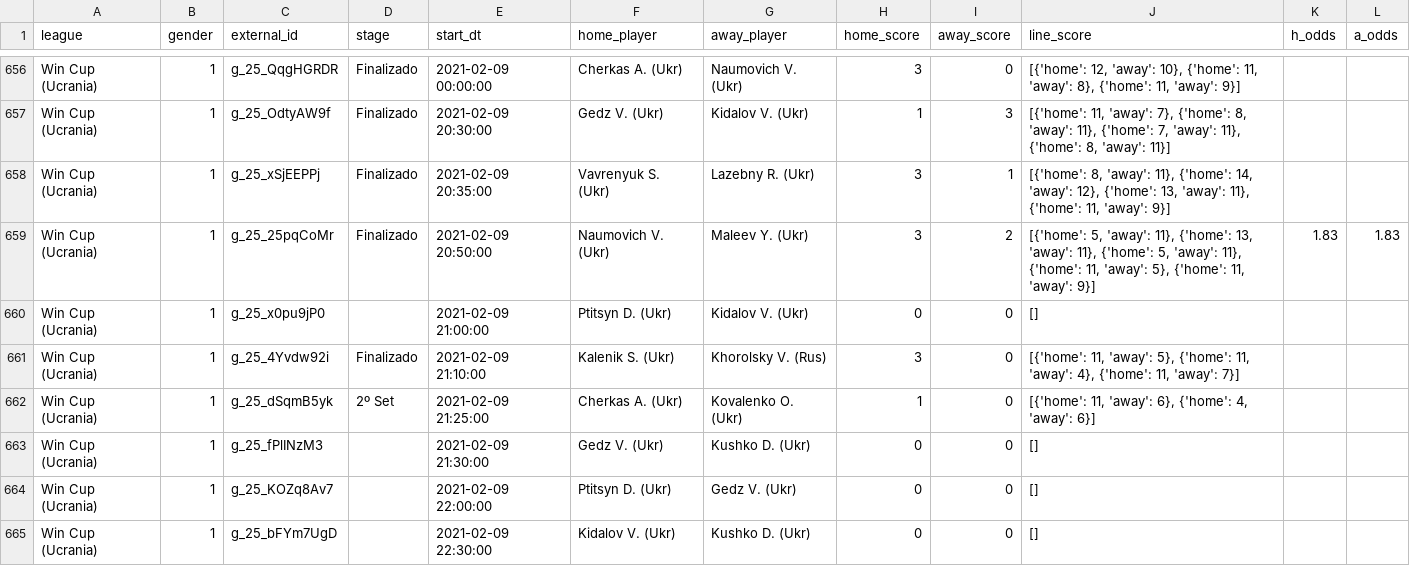
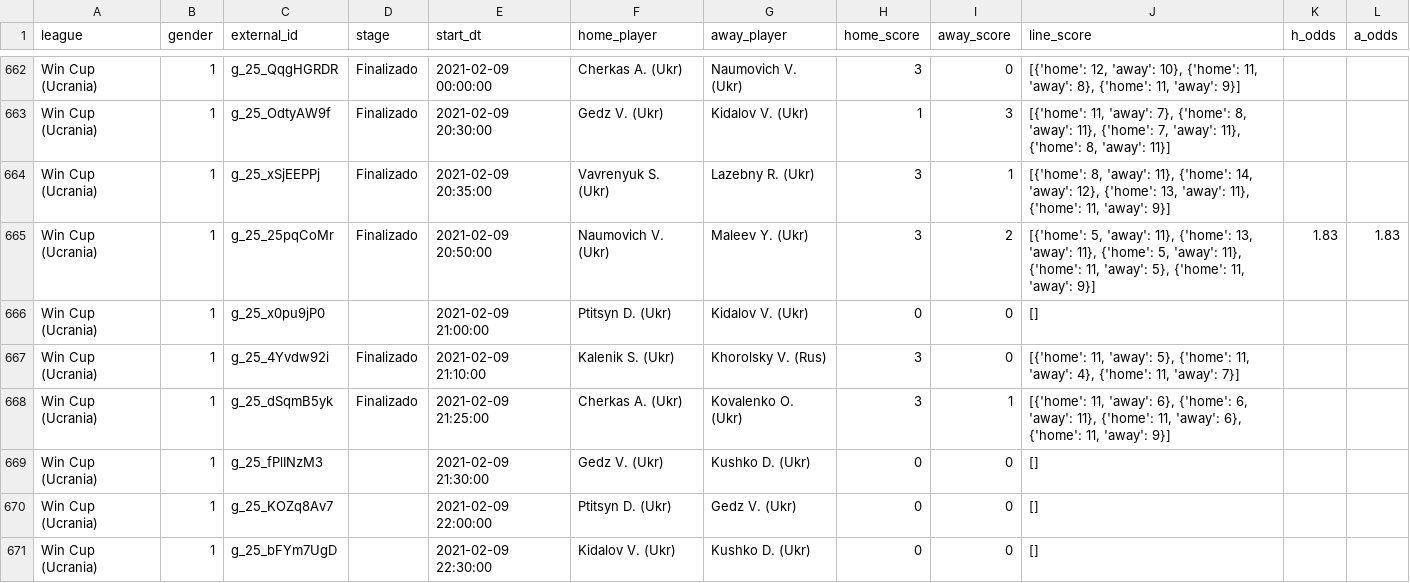
Before and after one commit to bikerlfh/ProbetsApp, a CSV file: datasets/20210209.csv, drawn as a sheet; only a part is shown, gaps mark what is left out; the diff covers the shown part only.

```diff
--- a/datasets/20210209.csv
+++ b/datasets/20210209.csv
@@ -661,3 +667,3 @@ Win Cup (Ucrania);1;g_25_x0pu9jP0;;2021-02-09 21:00:00;Ptitsyn D. (Ukr);Kidalov
 Win Cup (Ucrania);1;g_25_4Yvdw92i;Finalizado;2021-02-09 21:10:00;Kalenik S. (Ukr);Khorolsky V. (Rus);3;0;[{'home': 11, 'away': 5}, {'home': 11, 'away': 4}, {'home': 11, 'away': 7}];;
-Win Cup (Ucrania);1;g_25_dSqmB5yk;2º Set;2021-02-09 21:25:00;Cherkas A. (Ukr);Kovalenko O. (Ukr);1;0;[{'home': 11, 'away': 6}, {'home': 4, 'away': 6}];;
+Win Cup (Ucrania);1;g_25_dSqmB5yk;Finalizado;2021-02-09 21:25:00;Cherkas A. (Ukr);Kovalenko O. (Ukr);3;1;[{'home': 11, 'away': 6}, {'home': 6, 'away': 11}, {'home': 11, 'away': 6}, {'home': 11, 'away': 9}];;
 Win Cup (Ucrania);1;g_25_fPlINzM3;;2021-02-09 21:30:00;Gedz V. (Ukr);Kushko D. (Ukr);0;0;[];;
```
Also changed, not shown: 2 added rows, 2 removed rows, 4 moved rows and 14 edited cells elsewhere in this file, 2 other files.
